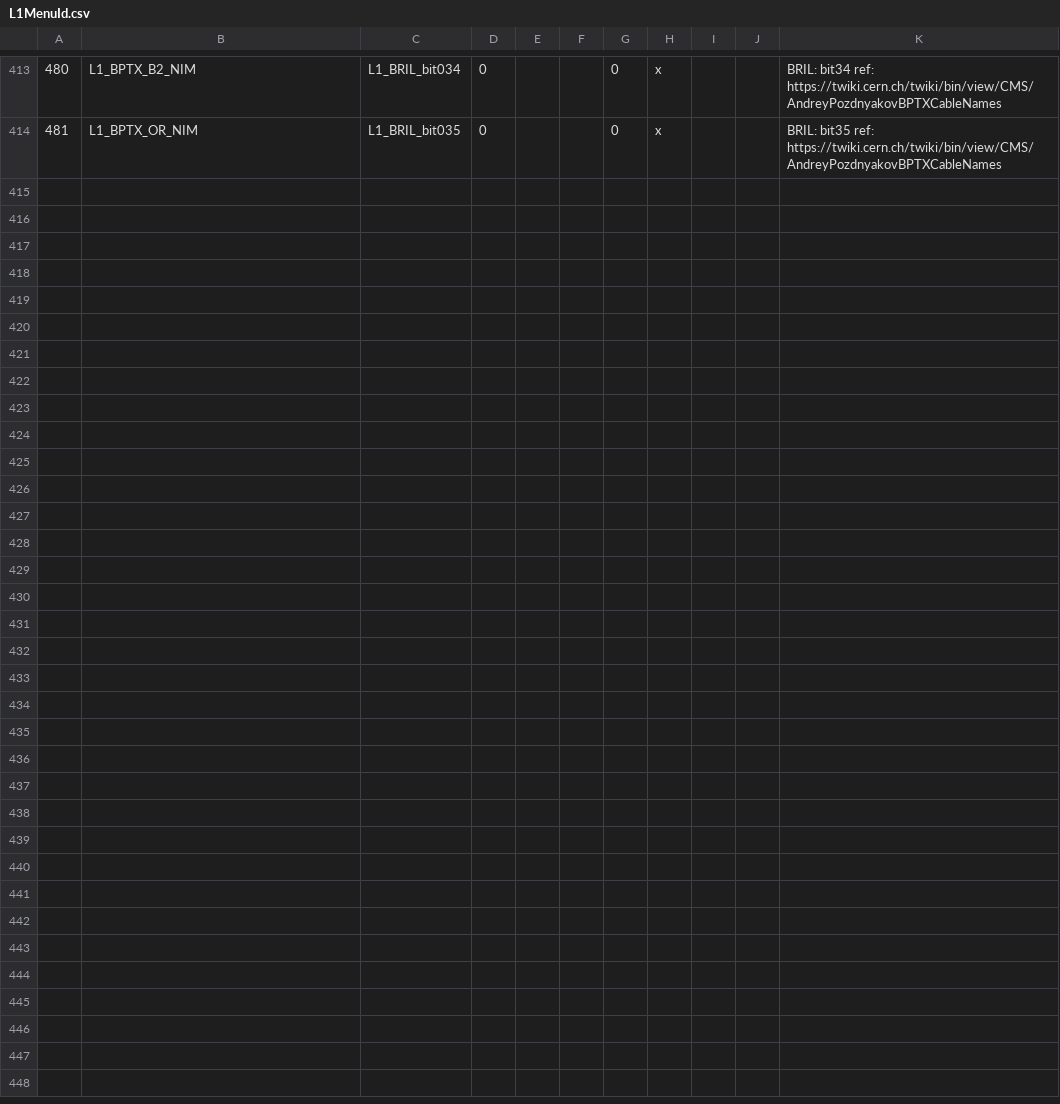
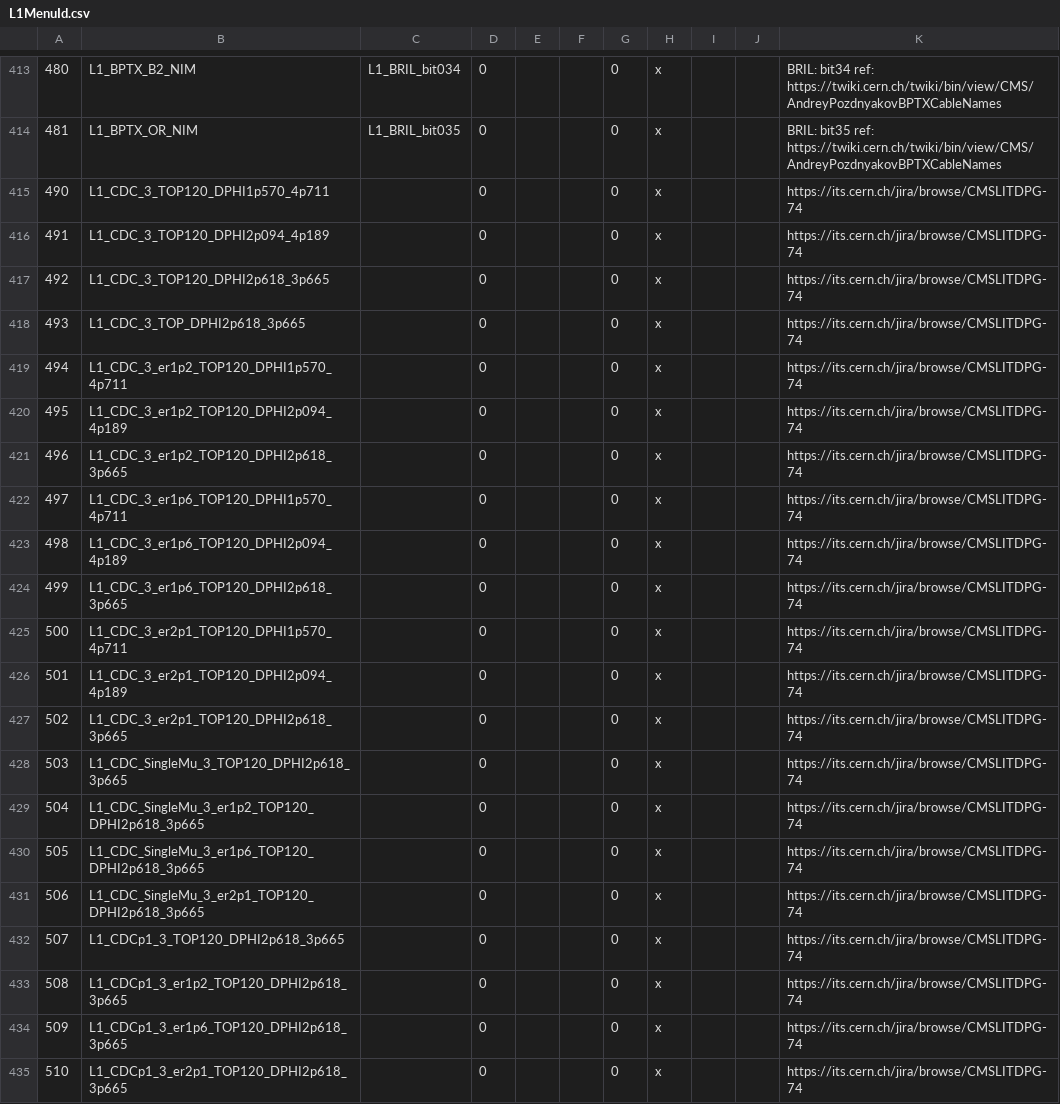
Before and after one commit to cms-l1-dpg/2017-pp-menu-dev, a CSV file: Apr12/L1MenuId.csv, drawn as a sheet; only a part is shown, gaps mark what is left out; the diff names each change by its address in the sheet, - before the commit and + after, or states it on an @@ line.

Commit message:
https://its.cern.ch/jira/browse/CMSLITDPG-74

```diff
--- a/Apr12/L1MenuId.csv
+++ b/Apr12/L1MenuId.csv
+row 415: 490 | L1_CDC_3_TOP120_DPHI1p570_4p711 |  | 0 |  |  | 0 | x |  |  | https://its.cern.ch/jira/browse/CMSLITDPG-74
+row 416: 491 | L1_CDC_3_TOP120_DPHI2p094_4p189 |  | 0 |  |  | 0 | x |  |  | https://its.cern.ch/jira/browse/CMSLITDPG-74
+row 417: 492 | L1_CDC_3_TOP120_DPHI2p618_3p665 |  | 0 |  |  | 0 | x |  |  | https://its.cern.ch/jira/browse/CMSLITDPG-74
+row 418: 493 | L1_CDC_3_TOP_DPHI2p618_3p665 |  | 0 |  |  | 0 | x |  |  | https://its.cern.ch/jira/browse/CMSLITDPG-74
+row 419: 494 | L1_CDC_3_er1p2_TOP120_DPHI1p570_4p711 |  | 0 |  |  | 0 | x |  |  | https://its.cern.ch/jira/browse/CMSLITDPG-74
+row 420: 495 | L1_CDC_3_er1p2_TOP120_DPHI2p094_4p189 |  | 0 |  |  | 0 | x |  |  | https://its.cern.ch/jira/browse/CMSLITDPG-74
+row 421: 496 | L1_CDC_3_er1p2_TOP120_DPHI2p618_3p665 |  | 0 |  |  | 0 | x |  |  | https://its.cern.ch/jira/browse/CMSLITDPG-74
+row 422: 497 | L1_CDC_3_er1p6_TOP120_DPHI1p570_4p711 |  | 0 |  |  | 0 | x |  |  | https://its.cern.ch/jira/browse/CMSLITDPG-74
+row 423: 498 | L1_CDC_3_er1p6_TOP120_DPHI2p094_4p189 |  | 0 |  |  | 0 | x |  |  | https://its.cern.ch/jira/browse/CMSLITDPG-74
+row 424: 499 | L1_CDC_3_er1p6_TOP120_DPHI2p618_3p665 |  | 0 |  |  | 0 | x |  |  | https://its.cern.ch/jira/browse/CMSLITDPG-74
+row 425: 500 | L1_CDC_3_er2p1_TOP120_DPHI1p570_4p711 |  | 0 |  |  | 0 | x |  |  | https://its.cern.ch/jira/browse/CMSLITDPG-74
+row 426: 501 | L1_CDC_3_er2p1_TOP120_DPHI2p094_4p189 |  | 0 |  |  | 0 | x |  |  | https://its.cern.ch/jira/browse/CMSLITDPG-74
+row 427: 502 | L1_CDC_3_er2p1_TOP120_DPHI2p618_3p665 |  | 0 |  |  | 0 | x |  |  | https://its.cern.ch/jira/browse/CMSLITDPG-74
+row 428: 503 | L1_CDC_SingleMu_3_TOP120_DPHI2p618_3p665 |  | 0 |  |  | 0 | x |  |  | https://its.cern.ch/jira/browse/CMSLITDPG-74
+row 429: 504 | L1_CDC_SingleMu_3_er1p2_TOP120_DPHI2p618_3p665 |  | 0 |  |  | 0 | x |  |  | https://its.cern.ch/jira/browse/CMSLITDPG-74
+row 430: 505 | L1_CDC_SingleMu_3_er1p6_TOP120_DPHI2p618_3p665 |  | 0 |  |  | 0 | x |  |  | https://its.cern.ch/jira/browse/CMSLITDPG-74
+row 431: 506 | L1_CDC_SingleMu_3_er2p1_TOP120_DPHI2p618_3p665 |  | 0 |  |  | 0 | x |  |  | https://its.cern.ch/jira/browse/CMSLITDPG-74
+row 432: 507 | L1_CDCp1_3_TOP120_DPHI2p618_3p665 |  | 0 |  |  | 0 | x |  |  | https://its.cern.ch/jira/browse/CMSLITDPG-74
+row 433: 508 | L1_CDCp1_3_er1p2_TOP120_DPHI2p618_3p665 |  | 0 |  |  | 0 | x |  |  | https://its.cern.ch/jira/browse/CMSLITDPG-74
+row 434: 509 | L1_CDCp1_3_er1p6_TOP120_DPHI2p618_3p665 |  | 0 |  |  | 0 | x |  |  | https://its.cern.ch/jira/browse/CMSLITDPG-74
+row 435: 510 | L1_CDCp1_3_er2p1_TOP120_DPHI2p618_3p665 |  | 0 |  |  | 0 | x |  |  | https://its.cern.ch/jira/browse/CMSLITDPG-74
```
Also changed, not shown: 3 other files.
